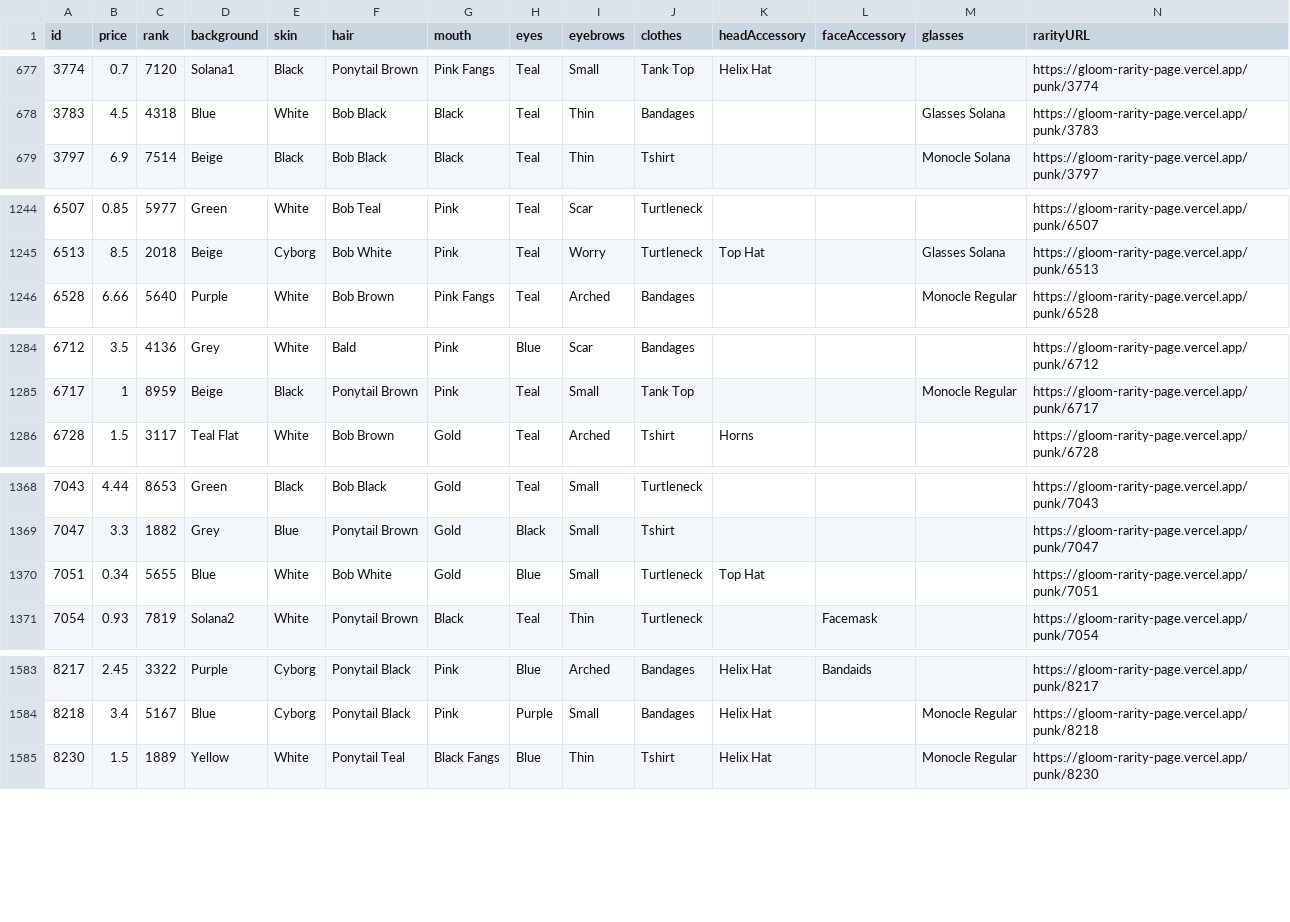
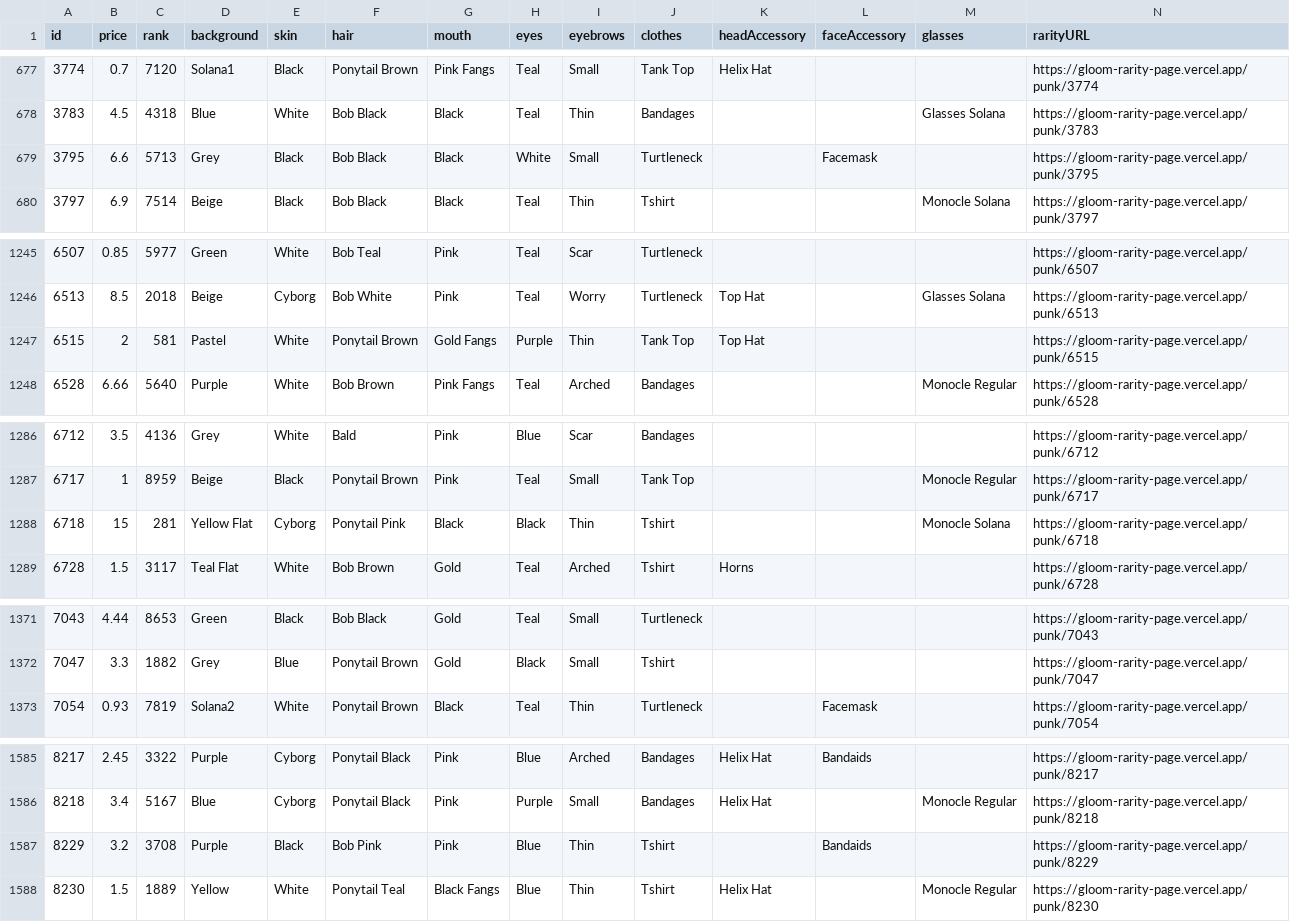
Before and after one commit to nobodykr/solanart-gloom-monitor, a CSV file: gloom-data-processed.csv, drawn as a sheet; only a part is shown, gaps mark what is left out; removed rows and columns are numbered as before the commit, all else as after; rows hold the shown columns only; the diff covers the shown part only; the diff names each change by its address in the sheet, - before the commit and + after, or states it on an @@ line.

Commit message:
Flat: latest data (2021-10-24T15:12:53.566Z) {   "date": "2021-10-24T15:12:53.566Z",   "files": [     {       "name": "gloom-data-processed.csv",       "deltaBytes": 1029,       "source": "https://qzlsklfacc.medianetwork.cloud/nft_for_sale?collection=gloompunk"     }   ] }

```diff
--- a/gloom-data-processed.csv
+++ b/gloom-data-processed.csv
+row 679: 3795 | 6.6 | 5713 | Grey | Black | Bob Black | Black | White | Small | Turtleneck |  | Facemask |  | https://gloom-rarity-page.vercel.app/punk/3795
+row 1247: 6515 | 2 | 581 | Pastel | White | Ponytail Brown | Gold Fangs | Purple | Thin | Tank Top | Top Hat |  |  | https://gloom-rarity-page.vercel.app/punk/6515
+row 1288: 6718 | 15 | 281 | Yellow Flat | Cyborg | Ponytail Pink | Black | Black | Thin | Tshirt |  |  | Monocle Solana | https://gloom-rarity-page.vercel.app/punk/6718
-row 1370: 7051 | 0.34 | 5655 | Blue | White | Bob White | Gold | Blue | Small | Turtleneck | Top Hat |  |  | https://gloom-rarity-page.vercel.app/punk/7051
+row 1587: 8229 | 3.2 | 3708 | Purple | Black | Bob Pink | Pink | Blue | Thin | Tshirt |  | Bandaids |  | https://gloom-rarity-page.vercel.app/punk/8229
```
Also changed, not shown: 2 added rows and 4 edited cells elsewhere in this file.
